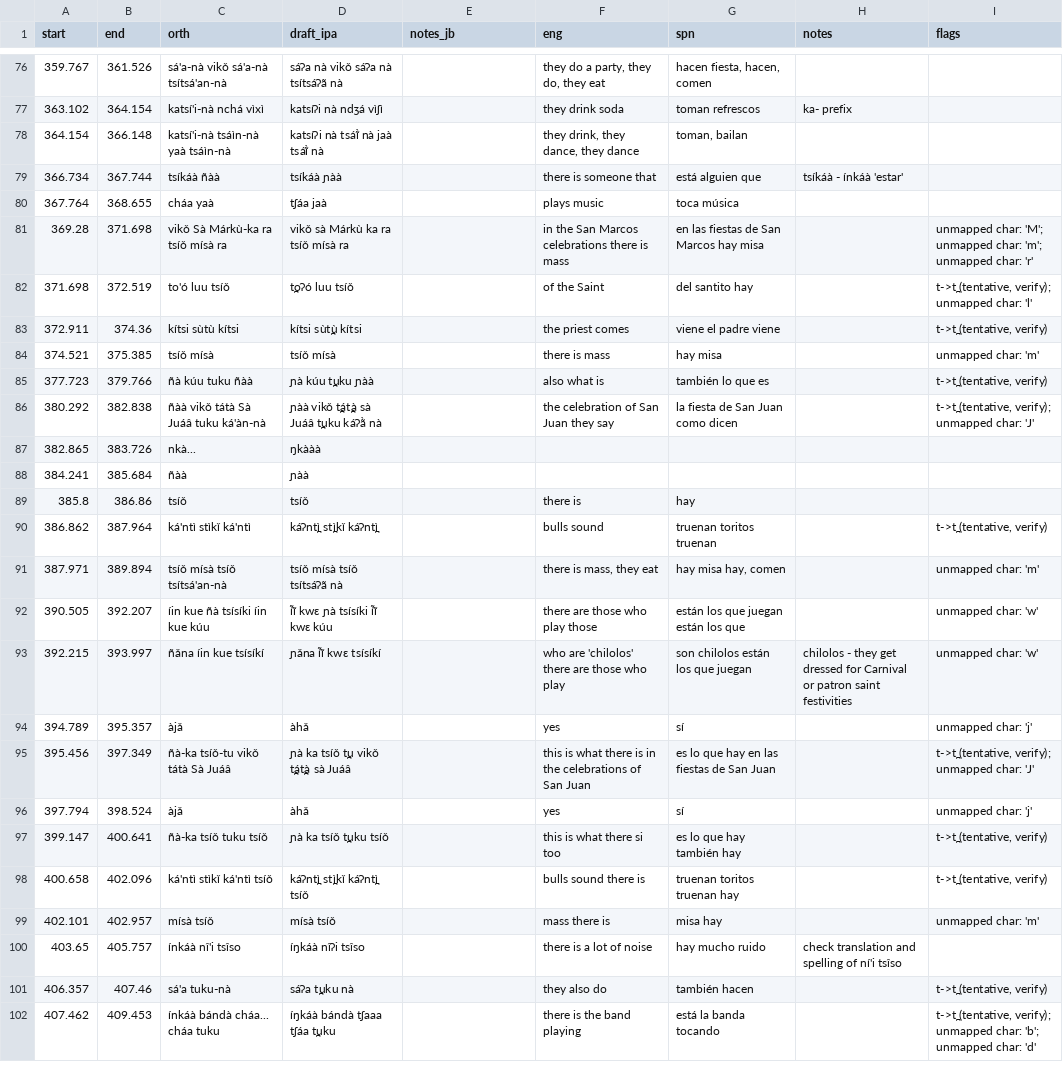
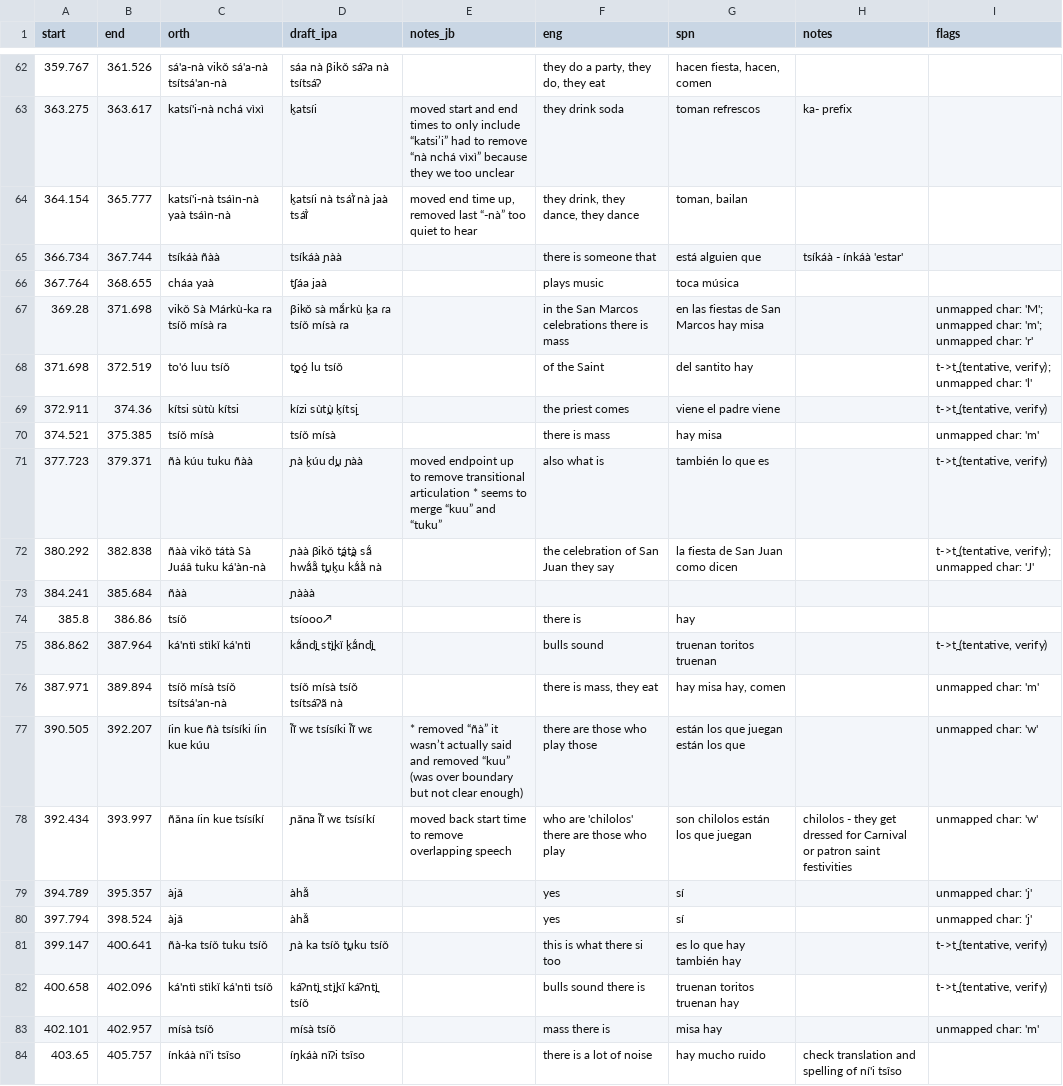
Before and after one commit to iljackb/Mixtepec_Mixtec, a CSV file: misc-sources/Jerry_Guillem_Mixtec/celebrate/myuc1038_draft_ipa_review-inprogress.csv, drawn as a sheet; only a part is shown, gaps mark what is left out; the shorter side is filled out with more unchanged rows; the diff covers the shown part only.

```diff
--- a/misc-sources/Jerry_Guillem_Mixtec/celebrate/myuc1038_draft_ipa_review-inprogress.csv
+++ b/misc-sources/Jerry_Guillem_Mixtec/celebrate/myuc1038_draft_ipa_review-inprogress.csv
@@ -76,22 +62,20 @@ start,end,orth,draft_ipa,notes_jb,eng,spn,notes,flags
-359.767,361.526,sá'a-nà vikǒ sá'a-nà tsítsá'an-nà,sáʔa nà vikǒ sáʔa nà tsítsáʔã nà,,"they do a party, they do, they eat","hacen fiesta, hacen, comen",,
-363.102,364.154,katsí'i-nà nchá vìxì,katsíʔi nà ndʒá vìʃì,,they drink soda,toman refrescos,ka- prefix,
-364.154,366.148,katsí'i-nà tsáìn-nà yaà tsáìn-nà,katsíʔi nà tsáĩ̀ nà jaà tsáĩ̀ nà,,"they drink, they dance, they dance","toman, bailan",,
+359.767,361.526,sá'a-nà vikǒ sá'a-nà tsítsá'an-nà,sáa nà βikǒ sáʔa nà tsítsáʔ,,"they do a party, they do, they eat","hacen fiesta, hacen, comen",,
+363.275,363.617,katsí'i-nà nchá vìxì,k̬atsíi,moved start and end times to only include “katsi’i” had to remove “nà nchá vìxì” because they we too unclear,they drink soda,toman refrescos,ka- prefix,
+364.154,365.777,katsí'i-nà tsáìn-nà yaà tsáìn-nà,k̬atsíi nà tsáĩ̀ nà jaà tsáĩ̀,"moved end time up, removed last “-nà” too quiet to hear","they drink, they dance, they dance","toman, bailan",,
 366.734,367.744,tsíkáà ñàà,tsíkáà ɲàà,,there is someone that,está alguien que,tsíkáà - ínkáà 'estar',
 367.764,368.655,cháa yaà,tʃáa jaà,,plays music,toca música,,
-369.28,371.698,vikǒ Sà Márkù-ka ra tsíǒ mísà ra,vikǒ sà Márkù ka ra tsíǒ mísà ra,,in the San Marcos celebrations there is mass,en las fiestas de San Marcos hay misa,,unmapped char: 'M'; unmapped char: 'm'; unmapped char: 'r'
-371.698,372.519,to'ó luu tsíǒ,t̪oʔó luu tsíǒ,,of the Saint,del santito hay,,"t->t̪ (tentative, verify); unmapped char: 'l'"
-372.911,374.36,kítsi sùtù kítsi,kítsi sùt̪ù kítsi,,the priest comes,viene el padre viene,,"t->t̪ (tentative, verify)"
+369.28,371.698,vikǒ Sà Márkù-ka ra tsíǒ mísà ra,βikǒ sà mã́rkù k̬a ɾa tsíǒ mísà ɾa,,in the San Marcos celebrations there is mass,en las fiestas de San Marcos hay misa,,unmapped char: 'M'; unmapped char: 'm'; unmapped char: 'r'
+371.698,372.519,to'ó luu tsíǒ,t̪o̰ó̰ lu tsíǒ,,of the Saint,del santito hay,,"t->t̪ (tentative, verify); unmapped char: 'l'"
+372.911,374.36,kítsi sùtù kítsi,kízi sùt̪ù k̬íts̙i ,,the priest comes,viene el padre viene,,"t->t̪ (tentative, verify)"
 374.521,375.385,tsíǒ mísà,tsíǒ mísà,,there is mass,hay misa,,unmapped char: 'm'
-377.723,379.766,ñà kúu tuku ñàà,ɲà kúu t̪uku ɲàà,,also what is,también lo que es,,"t->t̪ (tentative, verify)"
-380.292,382.838,ñàà vikǒ tátà Sà Juáâ tuku ká'àn-nà,ɲàà vikǒ t̪át̪à sà Juáâ t̪uku káʔã̀ nà,,the celebration of San Juan they say,la fiesta de San Juan como dicen,,"t->t̪ (tentative, verify); unmapped char: 'J'"
-382.865,383.726,nkà...,ŋkààà,,,,,
-384.241,385.684,ñàà,ɲàà,,,,,
-385.8,386.86,tsíǒ,tsíǒ,,there is,hay,,
-386.862,387.964,ká'ntì stìkǐ ká'ntì,káʔnt̪ì st̪ìkǐ káʔnt̪ì,,bulls sound,truenan toritos truenan,,"t->t̪ (tentative, verify)"
+377.723,379.371,ñà kúu tuku ñàà,ɲà k̬úu d̪u ɲàà,moved endpoint up to remove transitional articulation * seems to merge “kuu” and “tuku”,also what is,también lo que es,,"t->t̪ (tentative, verify)"
+380.292,382.838,ñàà vikǒ tátà Sà Juáâ tuku ká'àn-nà,ɲàà βikǒ t̪át̪à sã́ hwã́ã̂ t̪uk̬u kã́ã̀ nà,,the celebration of San Juan they say,la fiesta de San Juan como dicen,,"t->t̪ (tentative, verify); unmapped char: 'J'"
+384.241,385.684,ñàà,ɲààà,,,,,
+385.8,386.86,tsíǒ,tsíooo↗,,there is,hay,,
+386.862,387.964,ká'ntì stìkǐ ká'ntì,kã́nd̪ì st̪ìkǐ k̬ã́nd̪ì,,bulls sound,truenan toritos truenan,,"t->t̪ (tentative, verify)"
 387.971,389.894,tsíǒ mísà tsíǒ tsítsá'an-nà,tsíǒ mísà tsíǒ tsítsáʔã nà,,"there is mass, they eat","hay misa hay, comen",,unmapped char: 'm'
-390.505,392.207,íin kue ñà tsísíki íin kue kúu,í̃ĩ kwɛ ɲà tsísíki í̃ĩ kwɛ kúu,,there are those who play those,están los que juegan están los que,,unmapped char: 'w'
-392.215,393.997,ñǎna íin kue tsísíkí,ɲǎna í̃ĩ kwɛ tsísíkí,,who are 'chilolos' there are those who play,son chilolos están los que juegan,chilolos - they get dressed for Carnival or patron saint festivities,unmapped char: 'w'
-394.789,395.357,àjǎ,àhǎ,,yes,sí,,unmapped char: 'j'
-395.456,397.349,ñà-ka tsíǒ-tu vikǒ tátà Sà Juáâ,ɲà ka tsíǒ t̪u vikǒ t̪át̪à sà Juáâ,,this is what there is in the celebrations of San Juan,es lo que hay en las fiestas de San Juan,,"t->t̪ (tentative, verify); unmapped char: 'J'"
-397.794,398.524,àjǎ,àhǎ,,yes,sí,,unmapped char: 'j'
+390.505,392.207,íin kue ñà tsísíki íin kue kúu,í̃ĩ wɛ tsísíki í̃ĩ wɛ,* removed “ñà” it wasn’t actually said and removed “kuu” (was over boundary but not clear enough),there are those who play those,están los que juegan están los que,,unmapped char: 'w'
+392.434,393.997,ñǎna íin kue tsísíkí,ɲǎna í̃ĩ wɛ tsísíkí,moved back start time to remove overlapping speech,who are 'chilolos' there are those who play,son chilolos están los que juegan,chilolos - they get dressed for Carnival or patron saint festivities,unmapped char: 'w'
+394.789,395.357,àjǎ,àhã̌,,yes,sí,,unmapped char: 'j'
+397.794,398.524,àjǎ,àhã̌,,yes,sí,,unmapped char: 'j'
 399.147,400.641,ñà-ka tsíǒ tuku tsíǒ,ɲà ka tsíǒ t̪uku tsíǒ,,this is what there si too,es lo que hay también hay,,"t->t̪ (tentative, verify)"
```
Also changed, not shown: 1 added row, 15 removed rows and 47 edited cells elsewhere in this file.
